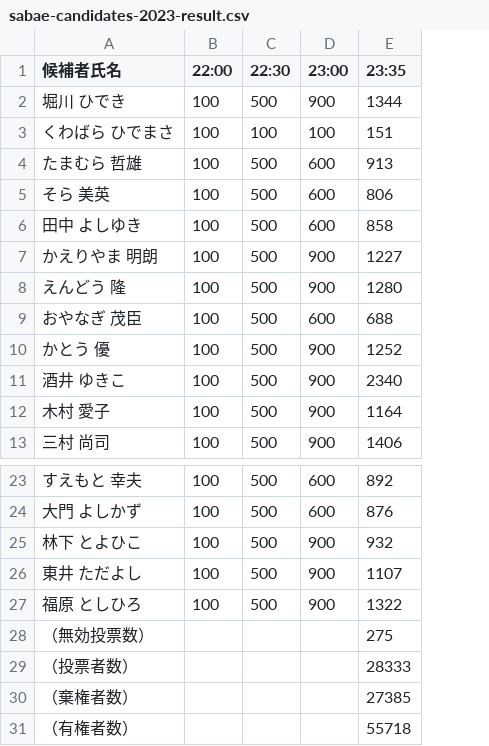
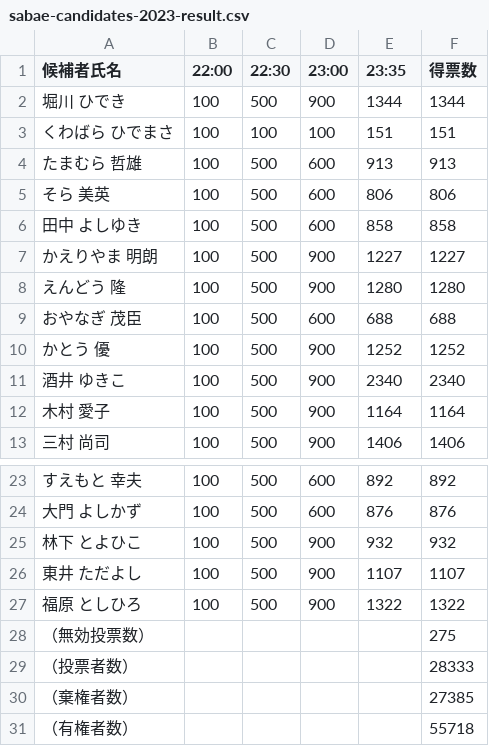
Before and after one commit to code4sabae/board-sabae, a CSV file: sabae-candidates-2023-result.csv, drawn as a sheet; only a part is shown, gaps mark what is left out; the diff names each change by its address in the sheet, - before the commit and + after, or states it on an @@ line.

Commit message:
add 得票数 as 項目

```diff
--- a/sabae-candidates-2023-result.csv
+++ b/sabae-candidates-2023-result.csv
+column F (得票数), rows 2-13: 1344 | 151 | 913 | 806 | 858 | 1227 | 1280 | 688 | 1252 | 2340 | 1164 | 1406; rows 23-31: 892 | 876 | 932 | 1107 | 1322 | 275 | 28333 | 27385 | 55718
-E28 (23:35): 275
+E28 (23:35): (empty)
-E29 (23:35): 28333
+E29 (23:35): (empty)
-E30 (23:35): 27385
+E30 (23:35): (empty)
-E31 (23:35): 55718
+E31 (23:35): (empty)
```
